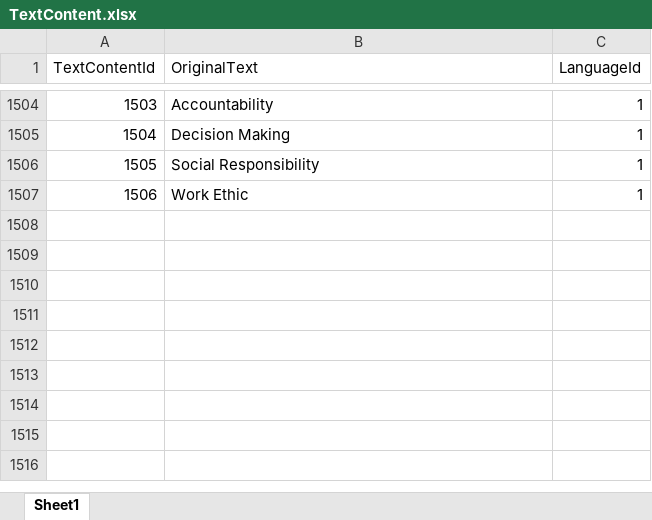
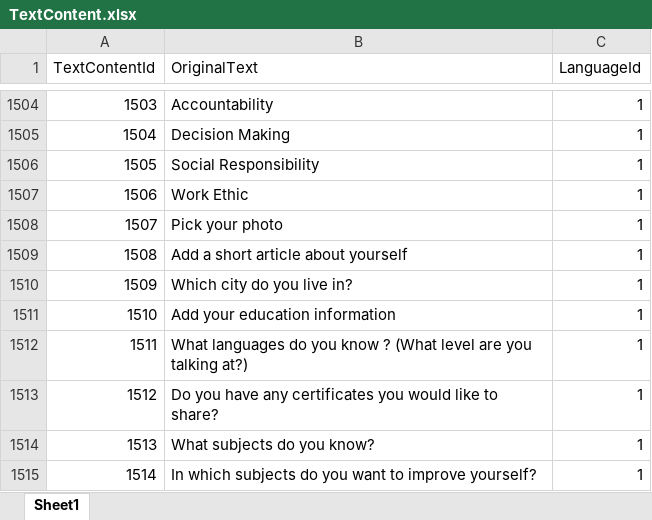
Before and after one commit to EmirAlpAksungur/MentorApp, an Excel workbook: backend/commands/management/commands/TextContent.xlsx, sheet Sheet1, drawn as a sheet; only a part is shown, gaps mark what is left out; values as stored, in another font and other column widths than the file's, no borders; the diff names each change by its address in the sheet, - before the commit and + after, or states it on an @@ line.

```diff
--- a/backend/commands/management/commands/TextContent.xlsx (sheet Sheet1)
+++ b/backend/commands/management/commands/TextContent.xlsx (sheet Sheet1)
+row 1508: 1507 | Pick your photo | 1
+row 1509: 1508 | Add a short article about yourself | 1
+row 1510: 1509 | Which city do you live in? | 1
+row 1511: 1510 | Add your education information | 1
+row 1512: 1511 | What languages do you know ? (What level are you talking at?) | 1
+row 1513: 1512 | Do you have any certificates you would like to share? | 1
+row 1514: 1513 | What subjects do you know? | 1
+row 1515: 1514 | In which subjects do you want to improve yourself? | 1
```
Also changed, not shown: backend/commands/management/commands/Translations.xlsx, 20 other files.
